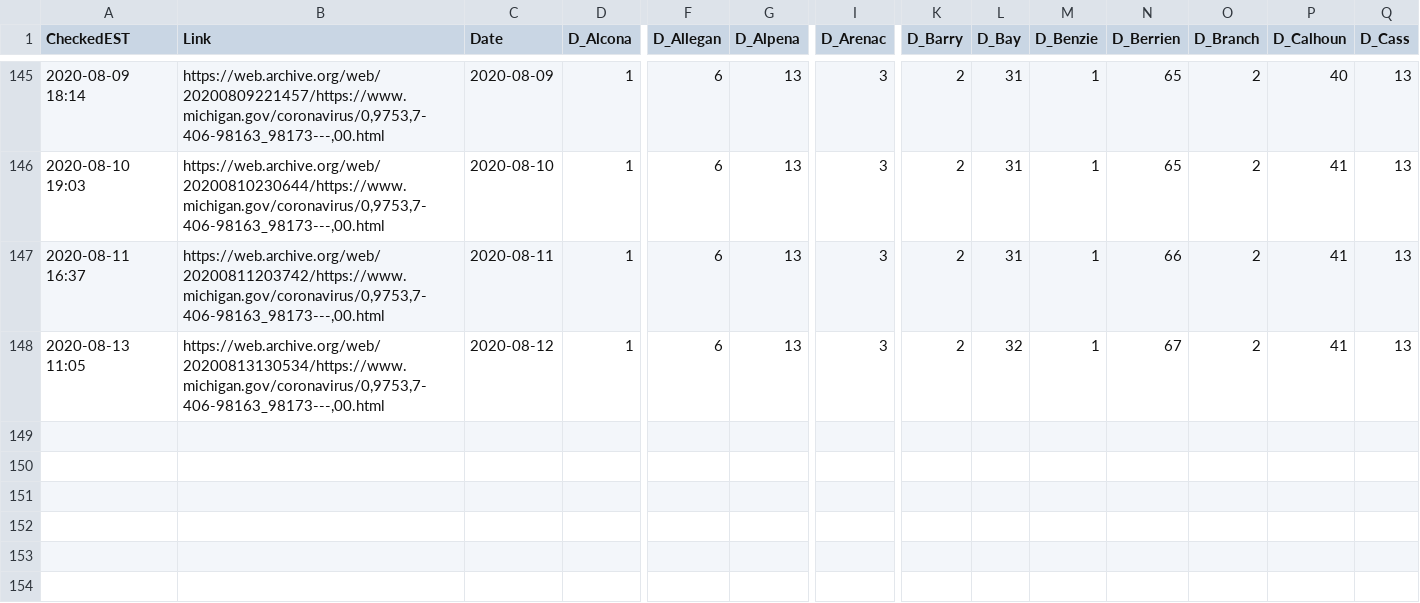
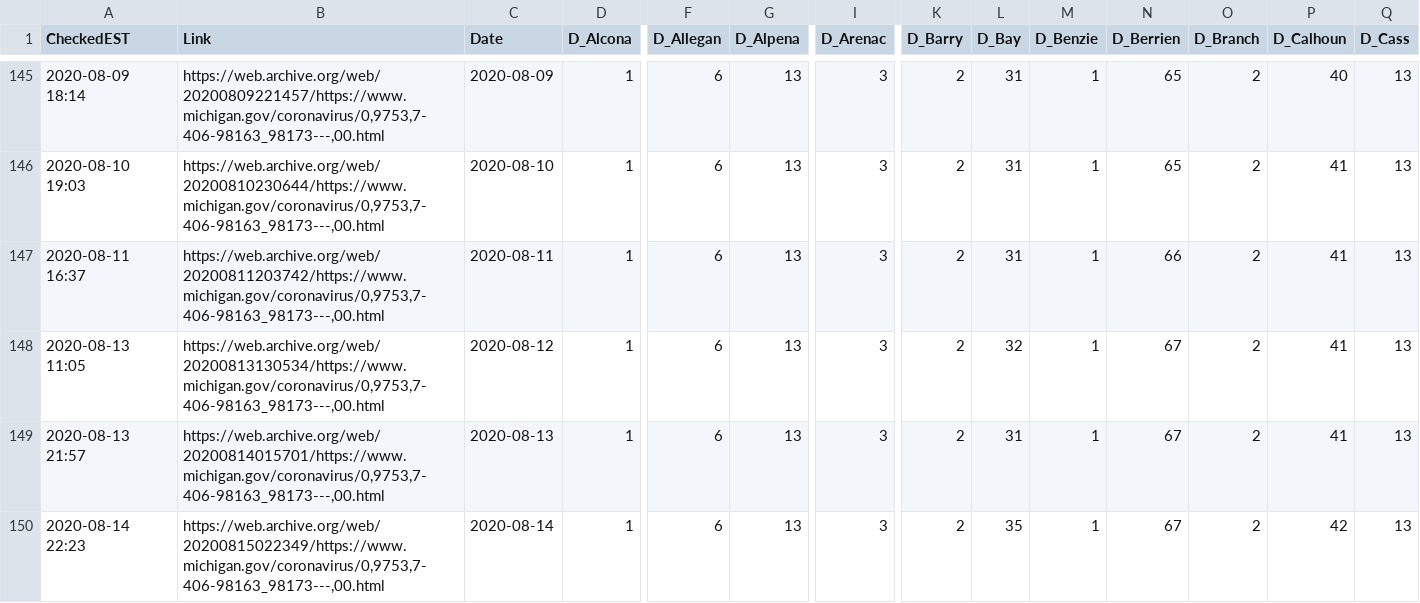
Before and after one commit to dmorl/MichiganCOVID, a CSV file: MichiganOverview_Deceased.csv, drawn as a sheet; only a part is shown, gaps mark what is left out; rows hold the shown columns only; the diff names each change by its address in the sheet, - before the commit and + after, or states it on an @@ line.

Commit message:
Daily update
Updating README dates and data for 2020-08-13 and 2020-08-14

```diff
--- a/MichiganOverview_Deceased.csv
+++ b/MichiganOverview_Deceased.csv
+row 149: 2020-08-13 21:57 | https://web.archive.org/web/20200814015701/https://www.michigan.gov/coronavirus/0,9753,7-406-98163_98173---,00.html | 2020-08-13 | 1 | 6 | 13 | 3 | 2 | 31 | 1 | 67 | 2 | 41 | 13
+row 150: 2020-08-14 22:23 | https://web.archive.org/web/20200815022349/https://www.michigan.gov/coronavirus/0,9753,7-406-98163_98173---,00.html | 2020-08-14 | 1 | 6 | 13 | 3 | 2 | 35 | 1 | 67 | 2 | 42 | 13
```
Also changed, not shown: MichiganOverview_Cases.csv, MichiganOverview_ProbableCases.csv, 2 other files.
